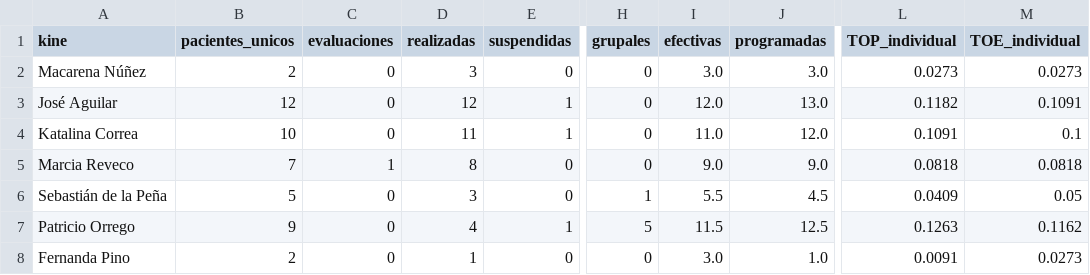
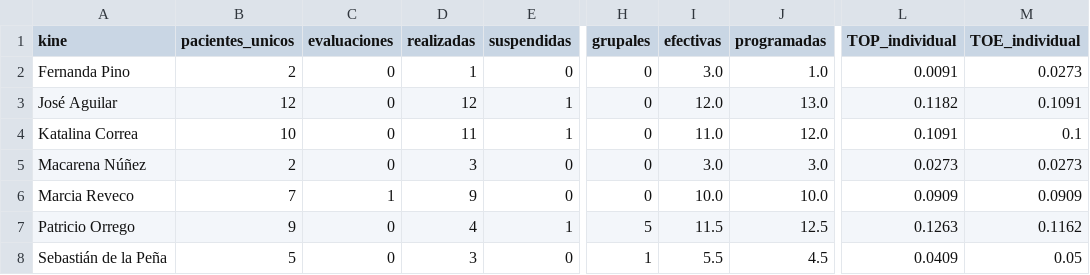
Before and after one commit to SebaNazar/termometro-kinexperience, a CSV file: docs/resumen_2026_08.csv, drawn as a sheet; only a part is shown, gaps mark what is left out; addresses are those after the commit; the diff names each change by its address in the sheet, - before the commit and + after, or states it on an @@ line.

```diff
--- a/docs/resumen_2026_08.csv
+++ b/docs/resumen_2026_08.csv
@@ row 8 moved to row 2: Fernanda Pino @@
@@ row 2 moved to row 5: Macarena Núñez @@
-D6 (realizadas): 8
+D6 (realizadas): 9
-I6 (efectivas): 9.0
+I6 (efectivas): 10.0
-J6 (programadas): 9.0
+J6 (programadas): 10.0
-L6 (TOP_individual): 0.0818
+L6 (TOP_individual): 0.0909
-M6 (TOE_individual): 0.0818
+M6 (TOE_individual): 0.0909
```
Also changed, not shown: 3 other files.
